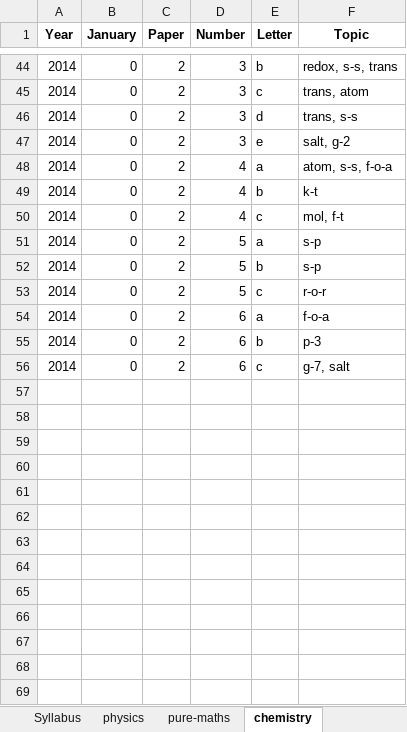
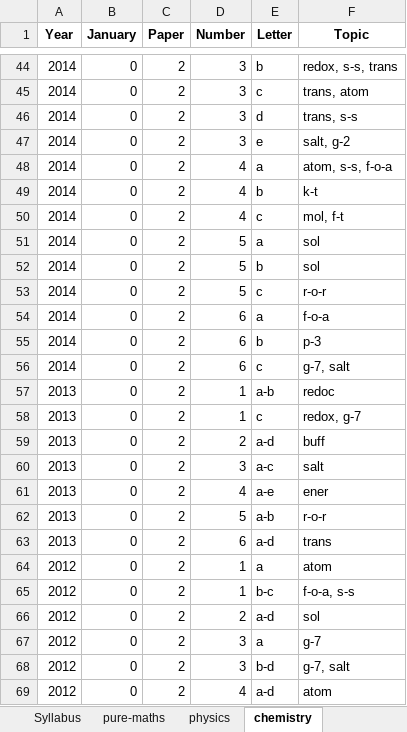
Before and after one commit to Malique-Auguste/CXC-Prep-Depreciated, an Excel workbook: Unit 1 Subjects.xlsx, sheet chemistry, drawn as a sheet; only a part is shown, gaps mark what is left out; values as stored, in another font and other column widths than the file's, no borders; charts and pictures not drawn; the diff covers the shown part only; the diff names each change by its address in the sheet, - before the commit and + after, or states it on an @@ line.

```diff
--- a/Unit 1 Subjects.xlsx (sheet chemistry)
+++ b/Unit 1 Subjects.xlsx (sheet chemistry)
@@ sheet tab order changed: Syllabus | pure-maths | physics | chemistry @@
-F51:F52 (Topic): s-p
+F51:F52 (Topic): sol
+row 57: 2013 | 0 | 2 | 1 | a-b | redoc
+row 58: 2013 | 0 | 2 | 1 | c | redox, g-7
+row 59: 2013 | 0 | 2 | 2 | a-d | buff
+row 60: 2013 | 0 | 2 | 3 | a-c | salt
+row 61: 2013 | 0 | 2 | 4 | a-e | ener
+row 62: 2013 | 0 | 2 | 5 | a-b | r-o-r
+row 63: 2013 | 0 | 2 | 6 | a-d | trans
+row 64: 2012 | 0 | 2 | 1 | a | atom
+row 65: 2012 | 0 | 2 | 1 | b-c | f-o-a, s-s
+row 66: 2012 | 0 | 2 | 2 | a-d | sol
+row 67: 2012 | 0 | 2 | 3 | a | g-7
+row 68: 2012 | 0 | 2 | 3 | b-d | g-7, salt
+row 69: 2012 | 0 | 2 | 4 | a-d | atom
```
Also changed, not shown: 22 added rows elsewhere in this sheet, sheet pure-maths, sheet Syllabus, 4 other files.
